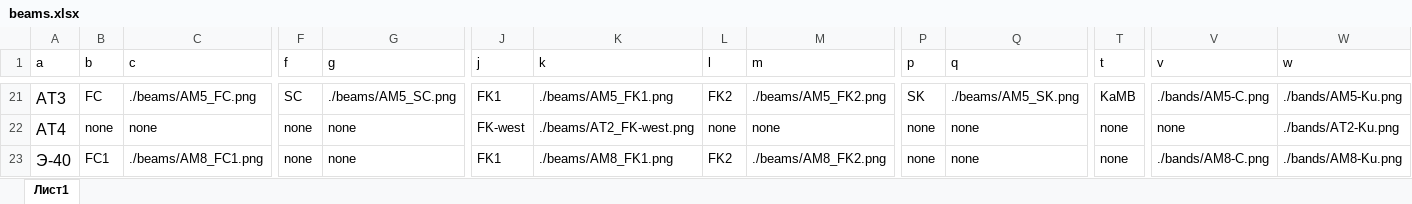
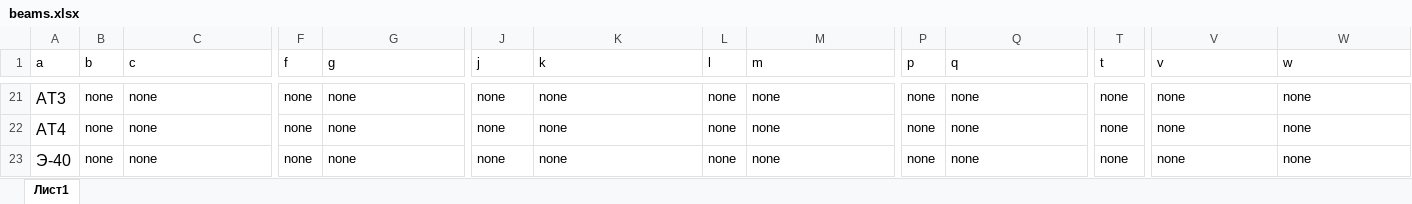
Before and after one commit to Fokz210/sat, an Excel workbook: beams.xlsx, sheet Лист1, drawn as a sheet; only a part is shown, gaps mark what is left out; values as stored, in another font and other column widths than the file's, no borders; the diff covers the shown part only; the diff names each change by its address in the sheet, - before the commit and + after, or states it on an @@ line.

```diff
--- a/beams.xlsx (sheet Лист1)
+++ b/beams.xlsx (sheet Лист1)
-B21 (b): FC
+B21 (b): none
-C21 (c): ./beams/AM5_FC.png
+C21 (c): none
-F21 (f): SC
+F21 (f): none
-G21 (g): ./beams/AM5_SC.png
+G21 (g): none
-J21 (j): FK1
+J21 (j): none
-K21 (k): ./beams/AM5_FK1.png
+K21 (k): none
-L21 (l): FK2
+L21 (l): none
-M21 (m): ./beams/AM5_FK2.png
+M21 (m): none
-P21 (p): SK
+P21 (p): none
-Q21 (q): ./beams/AM5_SK.png
+Q21 (q): none
-T21 (t): KaMB
+T21 (t): none
-V21 (v): ./bands/AM5-C.png
+V21 (v): none
-W21 (w): ./bands/AM5-Ku.png
+W21 (w): none
-J22 (j): FK-west
+J22 (j): none
-K22 (k): ./beams/AT2_FK-west.png
+K22 (k): none
-W22 (w): ./bands/AT2-Ku.png
+W22 (w): none
-B23 (b): FC1
+B23 (b): none
-C23 (c): ./beams/AM8_FC1.png
+C23 (c): none
-J23 (j): FK1
+J23 (j): none
-K23 (k): ./beams/AM8_FK1.png
+K23 (k): none
-L23 (l): FK2
+L23 (l): none
-M23 (m): ./beams/AM8_FK2.png
+M23 (m): none
-V23 (v): ./bands/AM8-C.png
+V23 (v): none
-W23 (w): ./bands/AM8-Ku.png
+W23 (w): none
```
Also changed, not shown: 83 edited cells and cell formats elsewhere in this sheet, countries.xlsx, points.xlsx, 40 other files.
